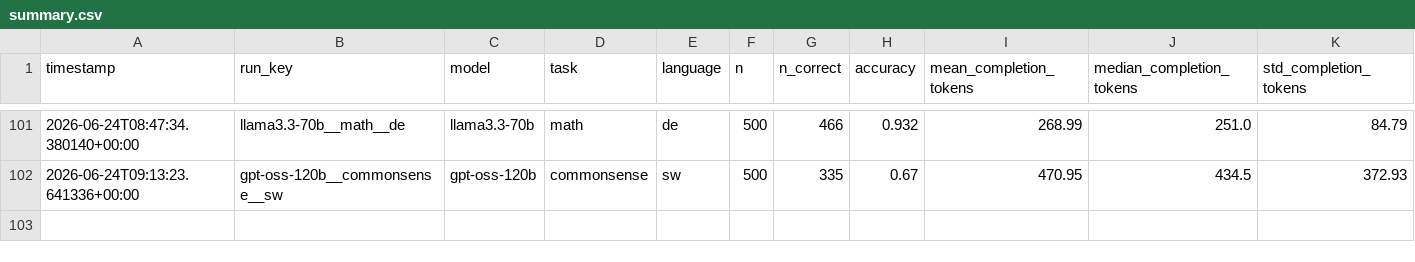
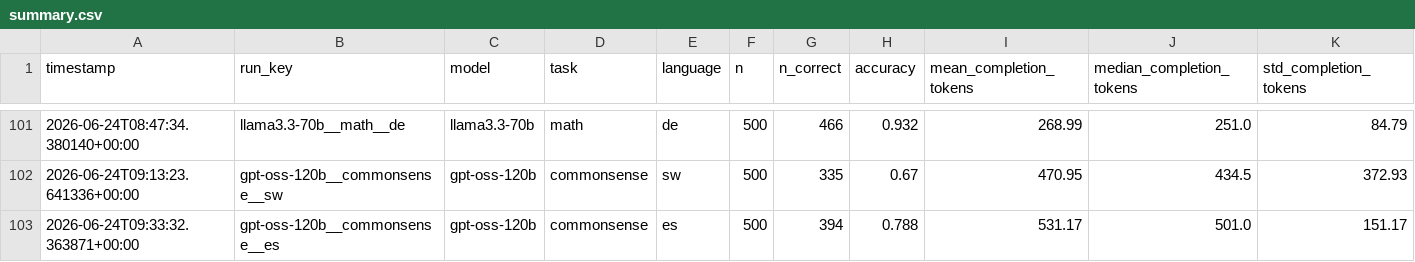
Before and after one commit to MrAyushBajpai/multilang-token-efficiency, a CSV file: results/summary.csv, drawn as a sheet; only a part is shown, gaps mark what is left out; rows hold the shown columns only; the diff names each change by its address in the sheet, - before the commit and + after, or states it on an @@ line.

Commit message:
Added Result for gpt-oss-120b for Commonsense Task in Spanish

```diff
--- a/results/summary.csv
+++ b/results/summary.csv
+row 103: 2026-06-24T09:33:32.363871+00:00 | gpt-oss-120b__commonsense__es | gpt-oss-120b | commonsense | es | 500 | 394 | 0.788 | 531.17 | 501.0 | 151.17
```
Also changed, not shown: 2 other files.
